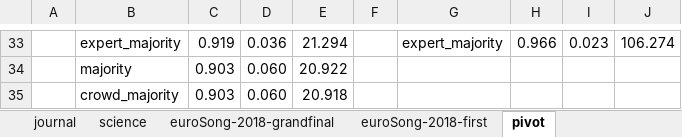
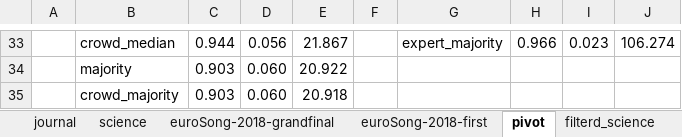
Before and after one commit to ana-kovacevic/Expert_Crowd_Grade_Optimization, an Excel workbook: results/Sum_result_analysis_credibility.xlsx, sheet pivot, drawn as a sheet; only a part is shown, gaps mark what is left out; values as stored, in another font and other column widths than the file's, no borders; conditional formats not drawn; the diff covers the shown part only; the diff names each change by its address in the sheet, - before the commit and + after, or states it on an @@ line.

```diff
--- a/results/Sum_result_analysis_credibility.xlsx (sheet pivot)
+++ b/results/Sum_result_analysis_credibility.xlsx (sheet pivot)
+sheet tab: filterd_science
-B33: expert_majority
+B33: crowd_median
-C33: 0.919
+C33: 0.944
-D33: 0.036
+D33: 0.056
-E33: 21.294
+E33: 21.867
```
Also changed, not shown: 2 added rows, 2 removed rows and 61 edited cells elsewhere in this sheet, results/Result_Analysis_by_Alts_Artifical_old.xlsx, 10 other files.
